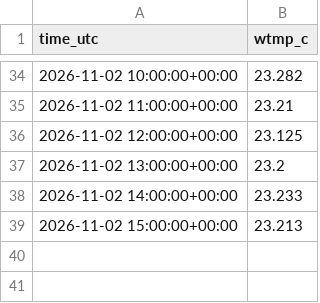
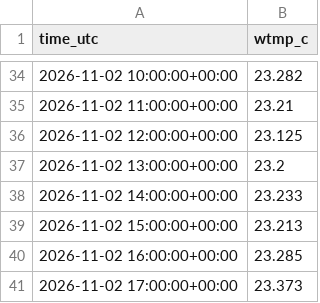
Before and after one commit to Tini-Scientific/beach-thermometer, a CSV file: data/archive/imperial-beach-mini-mooring-ib-w/2026-11.csv, drawn as a sheet; only a part is shown, gaps mark what is left out; the diff names each change by its address in the sheet, - before the commit and + after, or states it on an @@ line.

```diff
--- a/data/archive/imperial-beach-mini-mooring-ib-w/2026-11.csv
+++ b/data/archive/imperial-beach-mini-mooring-ib-w/2026-11.csv
+row 40: 2026-11-02 16:00:00+00:00 | 23.285
+row 41: 2026-11-02 17:00:00+00:00 | 23.373
```
Also changed, not shown: data/archive/PRYC1/2026-11.csv, data/archive/bodega-bay-bml_wts/2026-11.csv, 56 other files.
